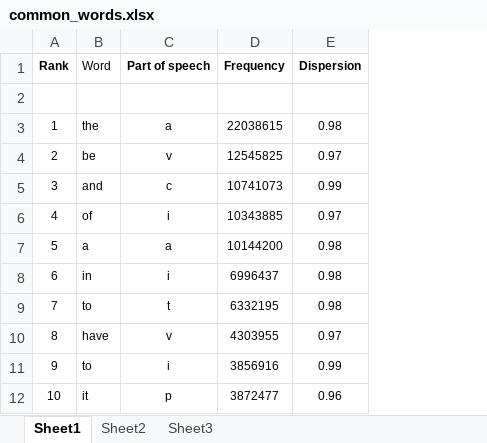
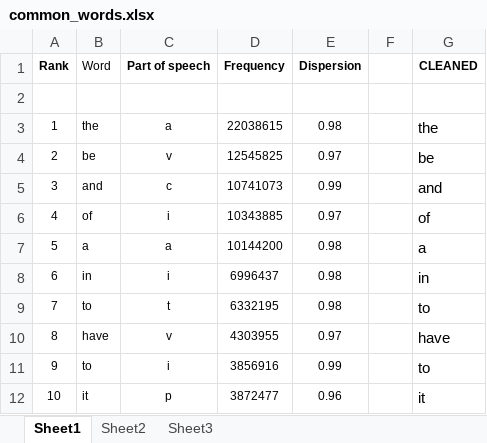
Before and after one commit to hazrmard/imgurPCA, an Excel workbook: common_words.xlsx, sheet Sheet1, drawn as a sheet; only a part is shown; values as stored, in another font and other column widths than the file's, no borders; the diff names each change by its address in the sheet, - before the commit and + after, or states it on an @@ line.

Commit message:
Ordered dicts and credits
Implemented ordered dicts for all parsing, included credits function,
implemented support for csv filter files and # of words to read.

```diff
--- a/common_words.xlsx (sheet Sheet1)
+++ b/common_words.xlsx (sheet Sheet1)
+column F, empty
+column G (CLEANED), rows 3-12: the | be | and | of | a | in | to | have | to | it
```
Also changed, not shown: 7 other files.
